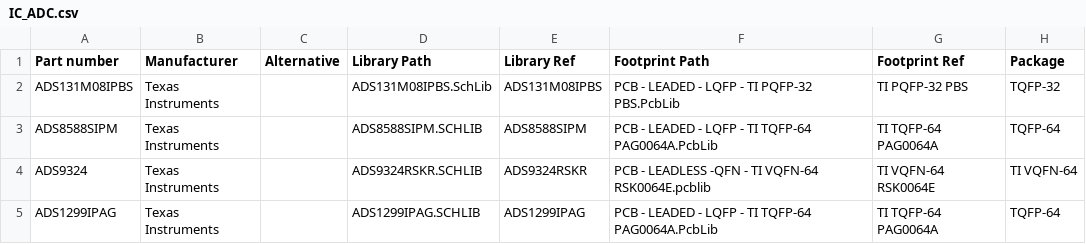
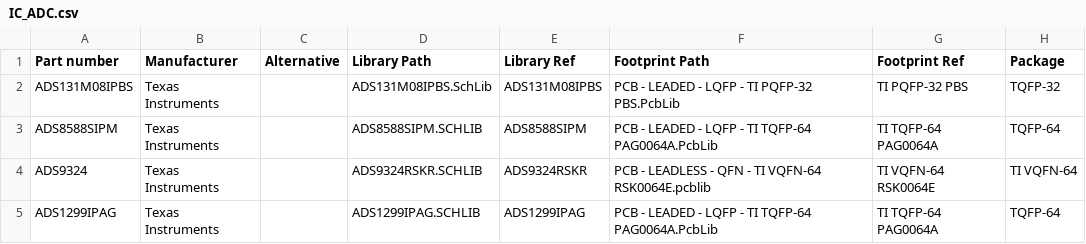
Before and after one commit to 00xED/altium-common, a CSV file: lib/parts_db/IC_ADC.csv, drawn as a sheet; only a part is shown; the diff names each change by its address in the sheet, - before the commit and + after, or states it on an @@ line.

```diff
--- a/lib/parts_db/IC_ADC.csv
+++ b/lib/parts_db/IC_ADC.csv
-F4 (Footprint Path): …- LEADLESS -QFN - TI…
+F4 (Footprint Path): …- LEADLESS - QFN - TI…
```
Also changed, not shown: lib/parts_db/connectors.csv, 8 other files.
